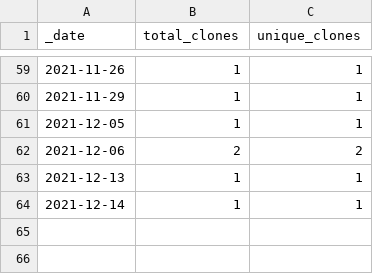
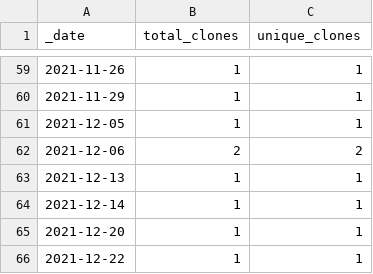
Before and after one commit to dpinney/r3it, a CSV file: traffic/clones.csv, drawn as a sheet; only a part is shown, gaps mark what is left out.

Commit message:
GitHub traffic

```diff
--- a/traffic/clones.csv
+++ b/traffic/clones.csv
@@ -64 +64,3 @@ _date,total_clones,unique_clones
 2021-12-14,1,1
+2021-12-20,1,1
+2021-12-22,1,1
```
Also changed, not shown: 1 other file.
